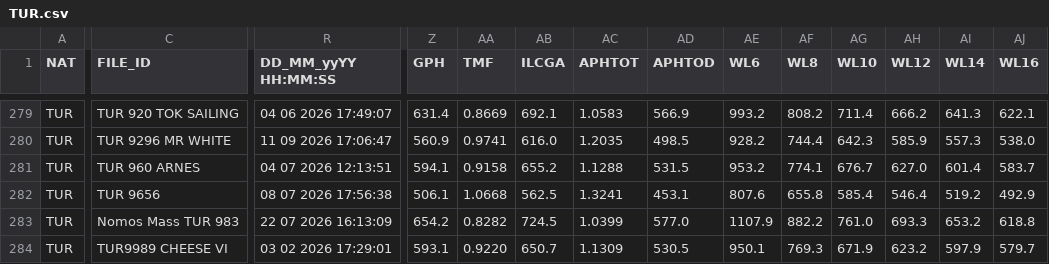
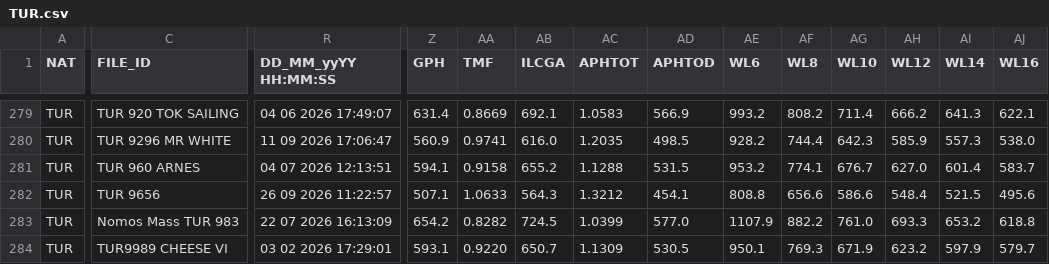
Before and after one commit to afds/orc-data-archive, a CSV file: data/2026/TUR.csv, drawn as a sheet; only a part is shown, gaps mark what is left out; the diff covers the shown part only; the diff names each change by its address in the sheet, - before the commit and + after, or states it on an @@ line.

```diff
--- a/data/2026/TUR.csv
+++ b/data/2026/TUR.csv
-R282 (DD_MM_yyYY HH:MM:SS): 08 07 2026 17:56:38
+R282 (DD_MM_yyYY HH:MM:SS): 26 09 2026 11:22:57
-Z282 (GPH): 506.1
+Z282 (GPH): 507.1
-AA282 (TMF): 1.0668
+AA282 (TMF): 1.0633
-AB282 (ILCGA): 562.5
+AB282 (ILCGA): 564.3
-AC282 (APHTOT): 1.3241
+AC282 (APHTOT): 1.3212
-AD282 (APHTOD): 453.1
+AD282 (APHTOD): 454.1
-AE282 (WL6): 807.6
+AE282 (WL6): 808.8
-AF282 (WL8): 655.8
+AF282 (WL8): 656.6
-AG282 (WL10): 585.4
+AG282 (WL10): 586.6
-AH282 (WL12): 546.4
+AH282 (WL12): 548.4
-AI282 (WL14): 519.2
+AI282 (WL14): 521.5
-AJ282 (WL16): 492.9
+AJ282 (WL16): 495.6
```
Also changed, not shown: 93 edited cells elsewhere in this file, data/2026/ISR.csv, 7 other files.
